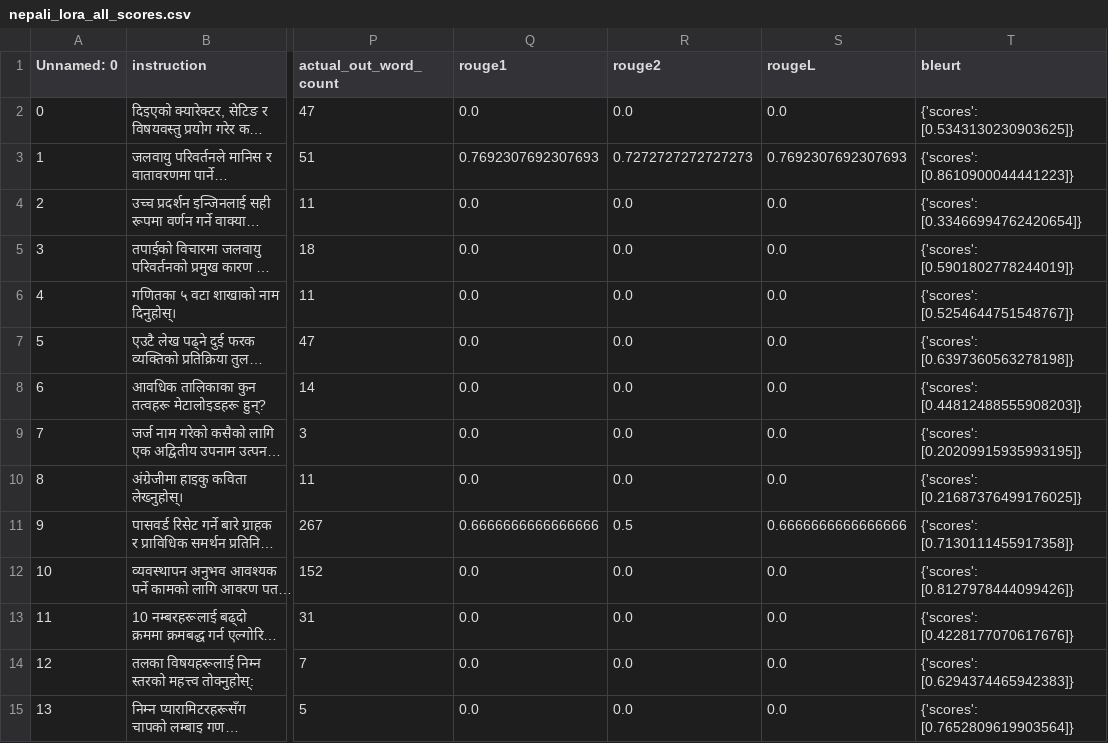
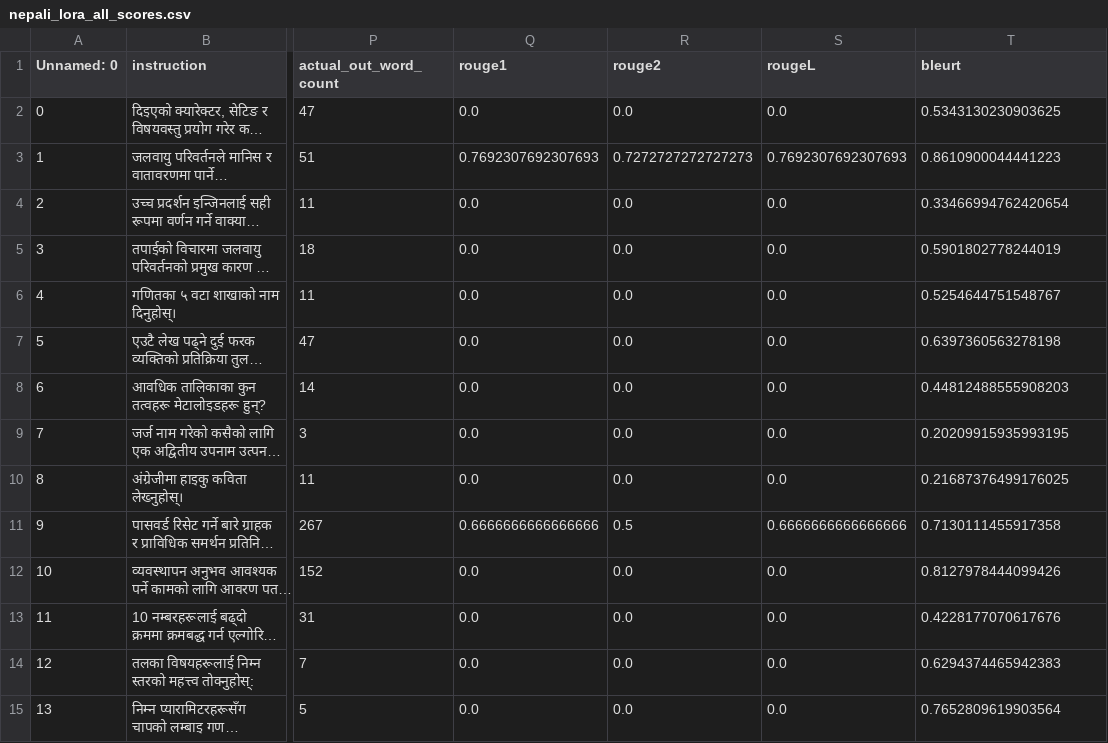
Before and after one commit to shreeya-dhakal/llama-3-finetune, a CSV file: infer_out/nepali_lora_all_scores.csv, drawn as a sheet; only a part is shown, gaps mark what is left out; long unchanged cells end in …; the diff covers the shown part only; the diff names each change by its address in the sheet, - before the commit and + after, or states it on an @@ line.

Commit message:
update bleurt score

```diff
--- a/infer_out/nepali_lora_all_scores.csv
+++ b/infer_out/nepali_lora_all_scores.csv
-T2 (bleurt): {'scores': [0.5343130230903625]}
+T2 (bleurt): 0.5343130230903625
-T3 (bleurt): {'scores': [0.8610900044441223]}
+T3 (bleurt): 0.8610900044441223
-T4 (bleurt): {'scores': [0.33466994762420654]}
+T4 (bleurt): 0.33466994762420654
-T5 (bleurt): {'scores': [0.5901802778244019]}
+T5 (bleurt): 0.5901802778244019
-T6 (bleurt): {'scores': [0.5254644751548767]}
+T6 (bleurt): 0.5254644751548767
-T7 (bleurt): {'scores': [0.6397360563278198]}
+T7 (bleurt): 0.6397360563278198
-T8 (bleurt): {'scores': [0.44812488555908203]}
+T8 (bleurt): 0.44812488555908203
-T9 (bleurt): {'scores': [0.20209915935993195]}
+T9 (bleurt): 0.20209915935993195
-T10 (bleurt): {'scores': [0.21687376499176025]}
+T10 (bleurt): 0.21687376499176025
-T11 (bleurt): {'scores': [0.7130111455917358]}
+T11 (bleurt): 0.7130111455917358
-T12 (bleurt): {'scores': [0.8127978444099426]}
+T12 (bleurt): 0.8127978444099426
-T13 (bleurt): {'scores': [0.4228177070617676]}
+T13 (bleurt): 0.4228177070617676
-T14 (bleurt): {'scores': [0.6294374465942383]}
+T14 (bleurt): 0.6294374465942383
-T15 (bleurt): {'scores': [0.7652809619903564]}
+T15 (bleurt): 0.7652809619903564
```
Also changed, not shown: 186 edited cells elsewhere in this file.
